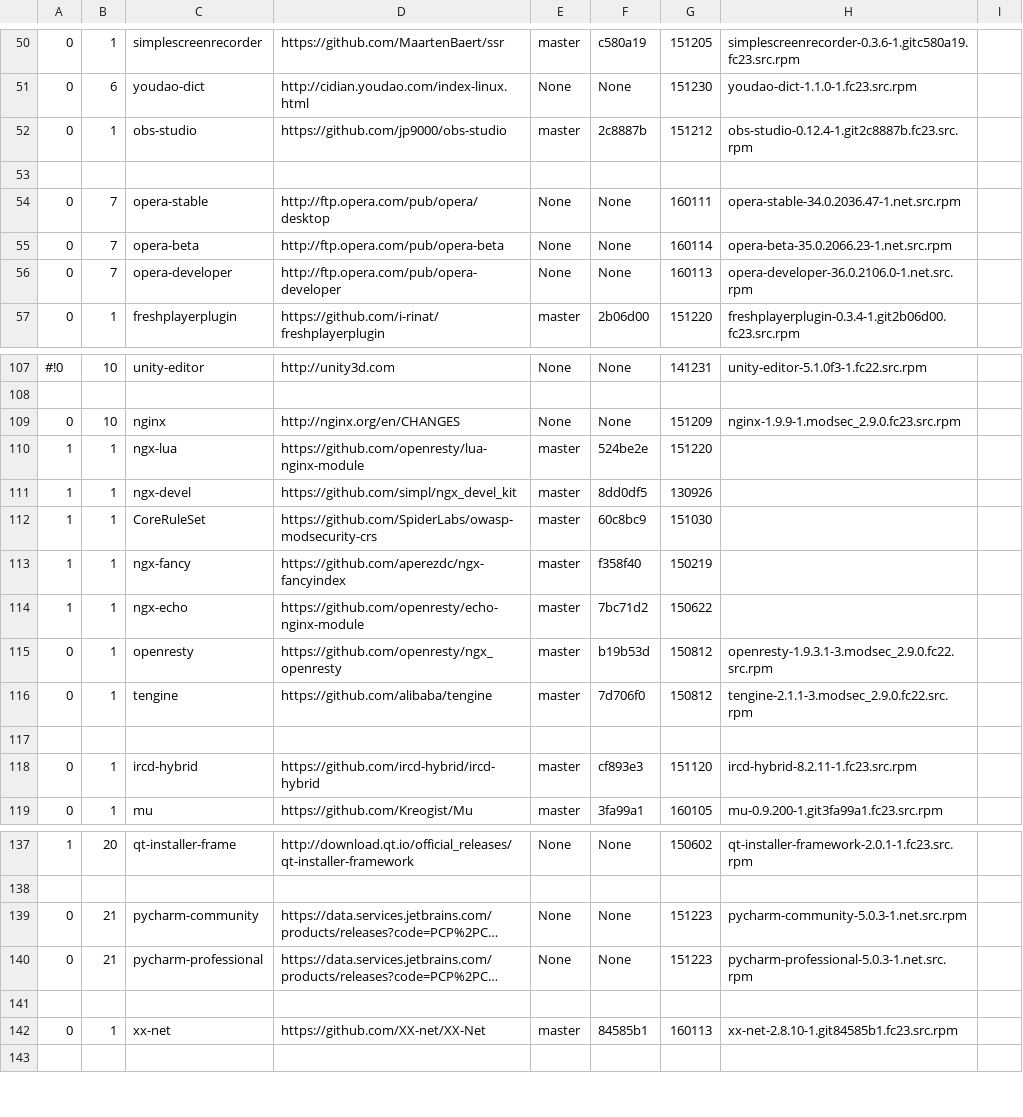
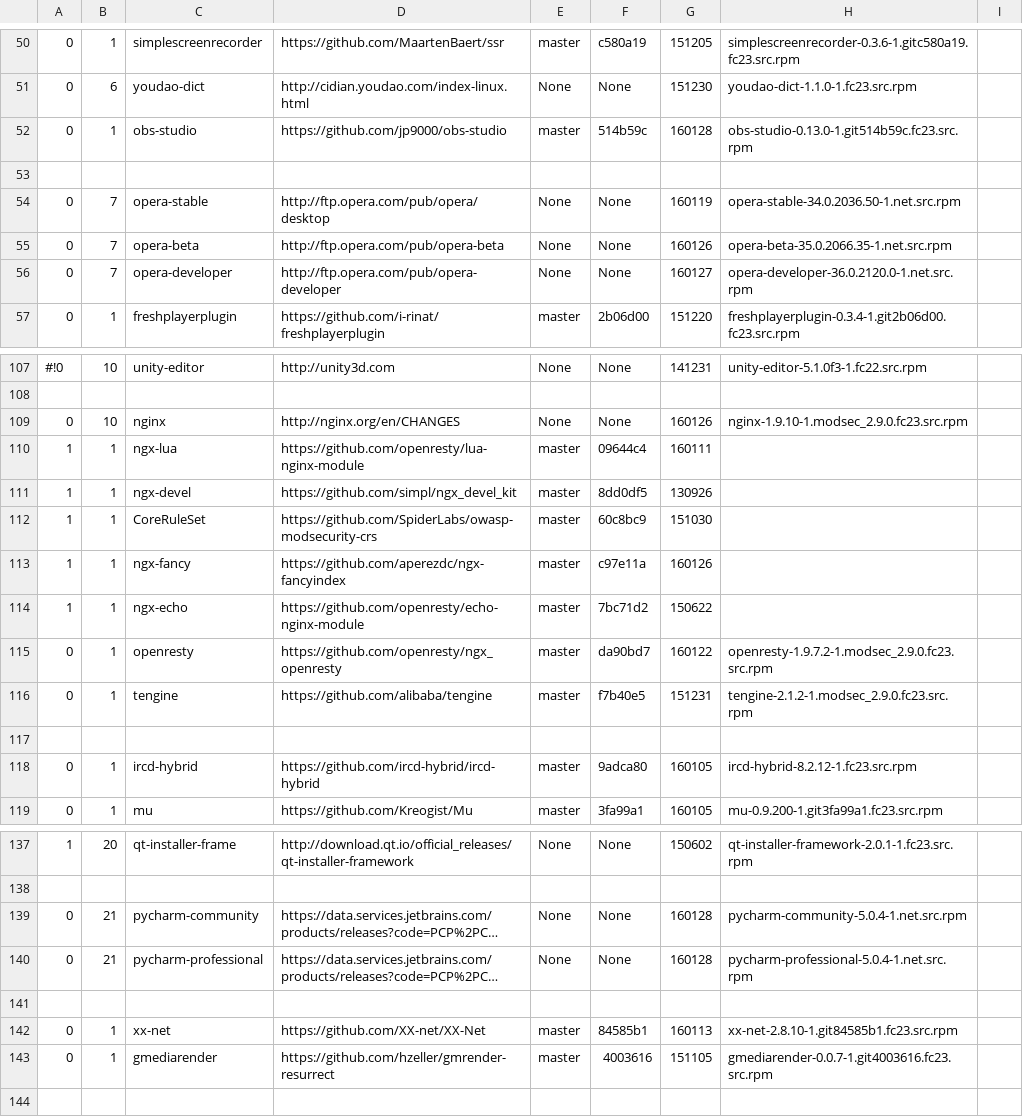
Before and after one commit to 1dot75cm/repo-checker, a CSV file: checker_data.csv, drawn as a sheet; only a part is shown, gaps mark what is left out; long unchanged cells end in …; the diff covers the shown part only; the diff names each change by its address in the sheet, - before the commit and + after, or states it on an @@ line.

Commit message:
update check data

```diff
--- a/checker_data.csv
+++ b/checker_data.csv
-F52: 2c8887b
+F52: 514b59c
-G52: 151212
+G52: 160128
-H52: obs-studio-0.12.4-1.git2c8887b.fc23.src.rpm
+H52: obs-studio-0.13.0-1.git514b59c.fc23.src.rpm
-G54: 160111
+G54: 160119
-H54: opera-stable-34.0.2036.47-1.net.src.rpm
+H54: opera-stable-34.0.2036.50-1.net.src.rpm
-G55: 160114
+G55: 160126
-H55: opera-beta-35.0.2066.23-1.net.src.rpm
+H55: opera-beta-35.0.2066.35-1.net.src.rpm
-G56: 160113
+G56: 160127
-H56: opera-developer-36.0.2106.0-1.net.src.rpm
+H56: opera-developer-36.0.2120.0-1.net.src.rpm
-G109: 151209
+G109: 160126
-H109: nginx-1.9.9-1.modsec_2.9.0.fc23.src.rpm
+H109: nginx-1.9.10-1.modsec_2.9.0.fc23.src.rpm
-F110: 524be2e
+F110: 09644c4
-G110: 151220
+G110: 160111
-F113: f358f40
+F113: c97e11a
-G113: 150219
+G113: 160126
-F115: b19b53d
+F115: da90bd7
-G115: 150812
+G115: 160122
-H115: openresty-1.9.3.1-3.modsec_2.9.0.fc22.src.rpm
+H115: openresty-1.9.7.2-1.modsec_2.9.0.fc23.src.rpm
-F116: 7d706f0
+F116: f7b40e5
-G116: 150812
+G116: 151231
-H116: tengine-2.1.1-3.modsec_2.9.0.fc22.src.rpm
+H116: tengine-2.1.2-1.modsec_2.9.0.fc23.src.rpm
-F118: cf893e3
+F118: 9adca80
-G118: 151120
+G118: 160105
-H118: ircd-hybrid-8.2.11-1.fc23.src.rpm
+H118: ircd-hybrid-8.2.12-1.fc23.src.rpm
-G139:G140: 151223
+G139:G140: 160128
-H139: pycharm-community-5.0.3-1.net.src.rpm
+H139: pycharm-community-5.0.4-1.net.src.rpm
-H140: pycharm-professional-5.0.3-1.net.src.rpm
+H140: pycharm-professional-5.0.4-1.net.src.rpm
+row 143: 0 | 1 | gmediarender | https://github.com/hzeller/gmrender-resurrect | master | 4003616 | 151105 | gmediarender-0.0.7-1.git4003616.fc23.src.rpm
```
Also changed, not shown: 6 edited cells elsewhere in this file.
